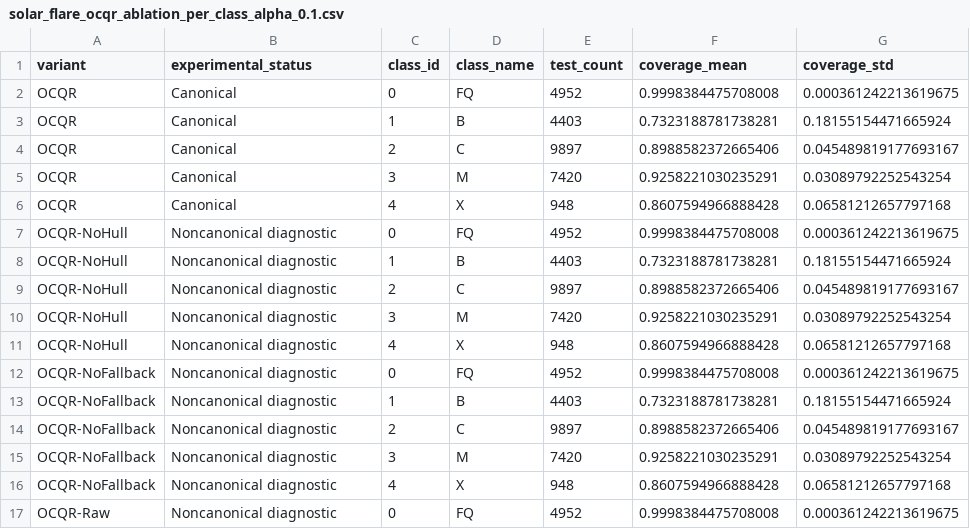
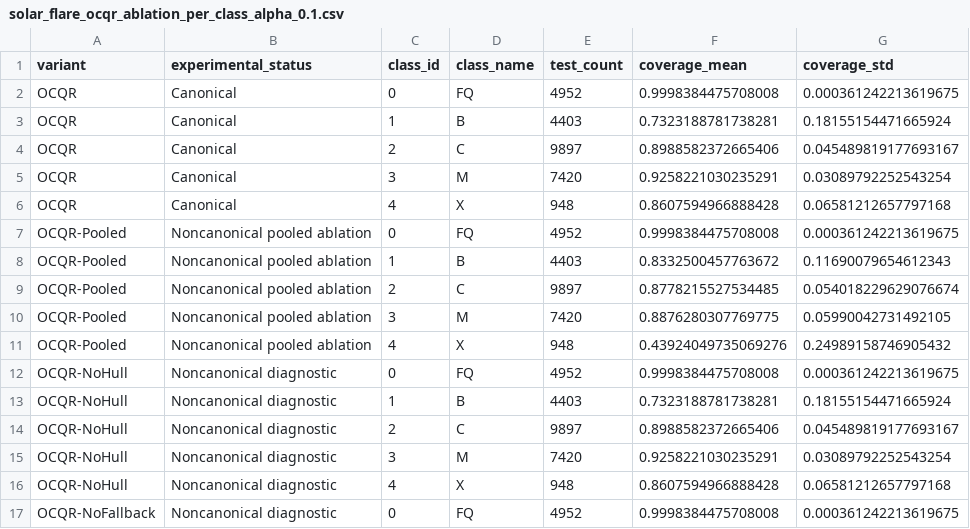
Before and after one commit to JinsuHongg/ordinal-cqr, a CSV file: docs/results/solar_flare_ocqr_ablation_per_class_alpha_0.1.csv, drawn as a sheet; only a part is shown; the shorter side is filled out with more unchanged rows.

Commit message:
Add pooled solar flare OCQR ablation

```diff
--- a/docs/results/solar_flare_ocqr_ablation_per_class_alpha_0.1.csv
+++ b/docs/results/solar_flare_ocqr_ablation_per_class_alpha_0.1.csv
@@ -6,2 +6,7 @@ OCQR,Canonical,3,M,7420,0.9258221030235291,0.03089792252543254
 OCQR,Canonical,4,X,948,0.8607594966888428,0.06581212657797168
+OCQR-Pooled,Noncanonical pooled ablation,0,FQ,4952,0.9998384475708008,0.000361242213619675
+OCQR-Pooled,Noncanonical pooled ablation,1,B,4403,0.8332500457763672,0.11690079654612343
+OCQR-Pooled,Noncanonical pooled ablation,2,C,9897,0.8778215527534485,0.054018229629076674
+OCQR-Pooled,Noncanonical pooled ablation,3,M,7420,0.8876280307769775,0.05990042731492105
+OCQR-Pooled,Noncanonical pooled ablation,4,X,948,0.43924049735069276,0.24989158746905432
 OCQR-NoHull,Noncanonical diagnostic,0,FQ,4952,0.9998384475708008,0.000361242213619675
```
Also changed, not shown: docs/results/solar_flare_ocqr_ablation_alpha_0.1.csv, 7 other files.
